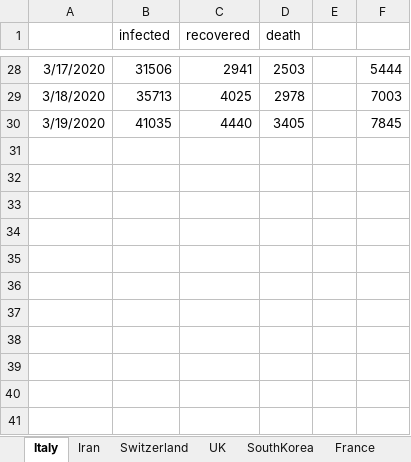
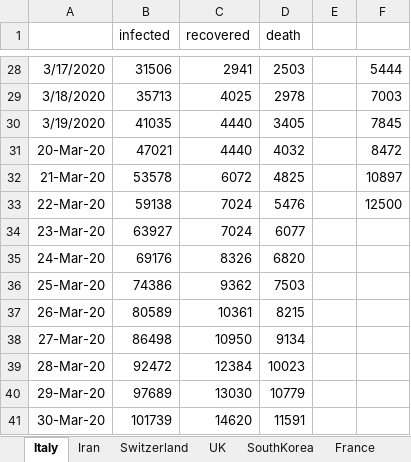
Before and after one commit to Tritiums/Research, an Excel workbook: SEIR/coronaData.xlsx, sheet Italy, drawn as a sheet; only a part is shown, gaps mark what is left out; values as stored, in another font and other column widths than the file's, no borders; the diff names each change by its address in the sheet, - before the commit and + after, or states it on an @@ line.

```diff
--- a/SEIR/coronaData.xlsx (sheet Italy)
+++ b/SEIR/coronaData.xlsx (sheet Italy)
+row 31: 20-Mar-20 | 47021 | 4440 | 4032 |  | 8472
+row 32: 21-Mar-20 | 53578 | 6072 | 4825 |  | 10897
+row 33: 22-Mar-20 | 59138 | 7024 | 5476 |  | 12500
+row 34: 23-Mar-20 | 63927 | 7024 | 6077
+row 35: 24-Mar-20 | 69176 | 8326 | 6820
+row 36: 25-Mar-20 | 74386 | 9362 | 7503
+row 37: 26-Mar-20 | 80589 | 10361 | 8215
+row 38: 27-Mar-20 | 86498 | 10950 | 9134
+row 39: 28-Mar-20 | 92472 | 12384 | 10023
+row 40: 29-Mar-20 | 97689 | 13030 | 10779
+row 41: 30-Mar-20 | 101739 | 14620 | 11591
```
Also changed, not shown: sheet US, sheet Spain, sheet France, sheet Germany, 6 other files.
